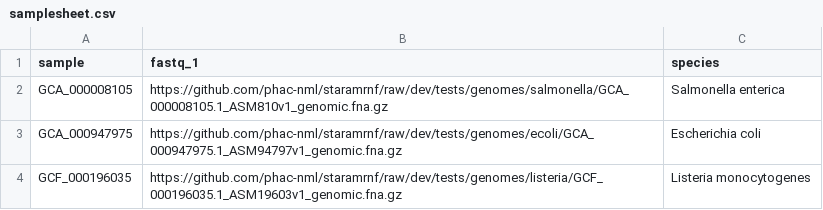
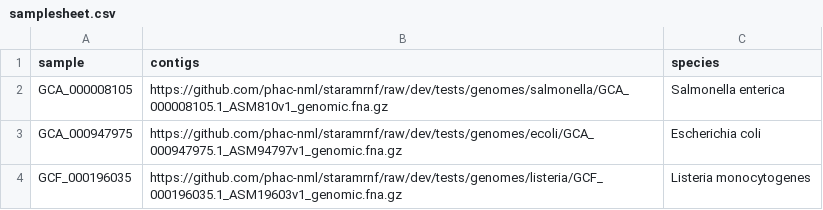
Before and after one commit to phac-nml/nf-core-staramr, a CSV file: assets/samplesheet.csv, drawn as a sheet.

Commit message:
Revert "Changed the name of assembled genomes from 'contigs' to 'fastq_1' to work with IRIDA-Next UI"
This reverts commit 7f4ddabfa245486f11744272e604e9ccc598b5f1.

```diff
--- a/assets/samplesheet.csv
+++ b/assets/samplesheet.csv
@@ -1,2 +1,2 @@
-sample,fastq_1,species
+sample,contigs,species
 GCA_000008105,https://github.com/phac-nml/staramrnf/raw/dev/tests/genomes/salmonella/GCA_000008105.1_ASM810v1_genomic.fna.gz,Salmonella enterica
```
Also changed, not shown: 4 other files.
